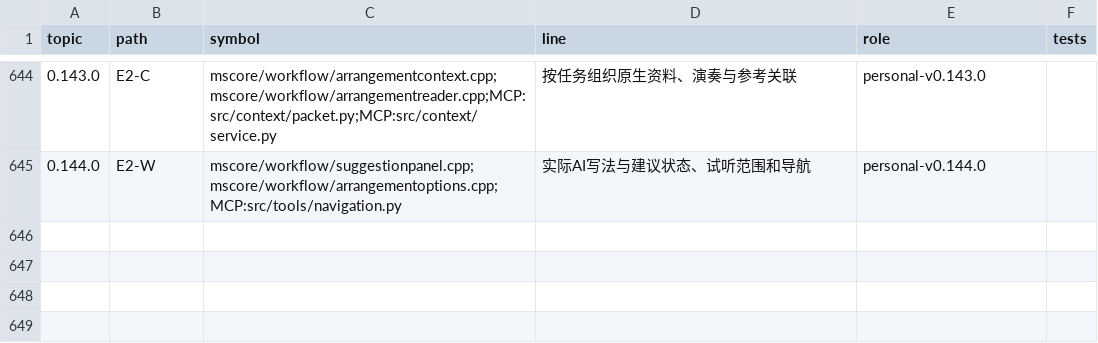
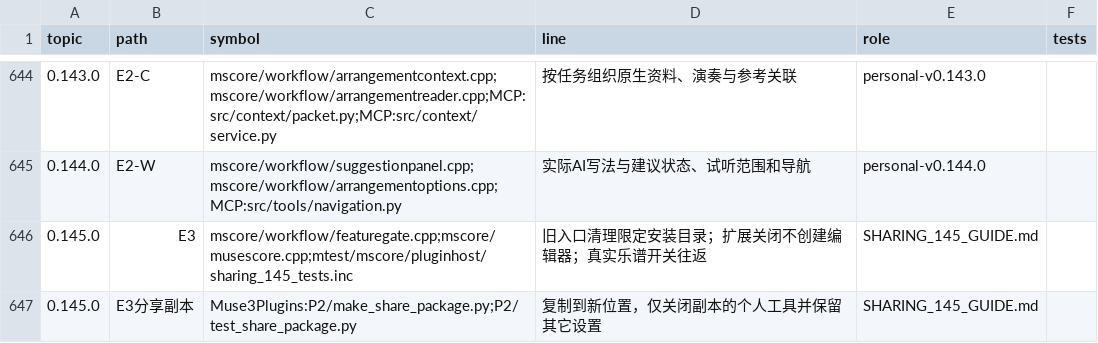
Before and after one commit to Freddd13/MuseScore, a TSV file: personal/docs/source-map.tsv, drawn as a sheet; only a part is shown, gaps mark what is left out; the diff names each change by its address in the sheet, - before the commit and + after, or states it on an @@ line.

```diff
--- a/personal/docs/source-map.tsv
+++ b/personal/docs/source-map.tsv
+row 646: 0.145.0 | E3 | mscore/workflow/featuregate.cpp;mscore/musescore.cpp;mtest/mscore/pluginhost/sharing_145_tests.inc | 旧入口清理限定安装目录；扩展关闭不创建编辑器；真实乐谱开关往返 | SHARING_145_GUIDE.md
+row 647: 0.145.0 | E3分享副本 | Muse3Plugins:P2/make_share_package.py;P2/test_share_package.py | 复制到新位置，仅关闭副本的个人工具并保留其它设置 | SHARING_145_GUIDE.md
```
Also changed, not shown: 15 other files.
